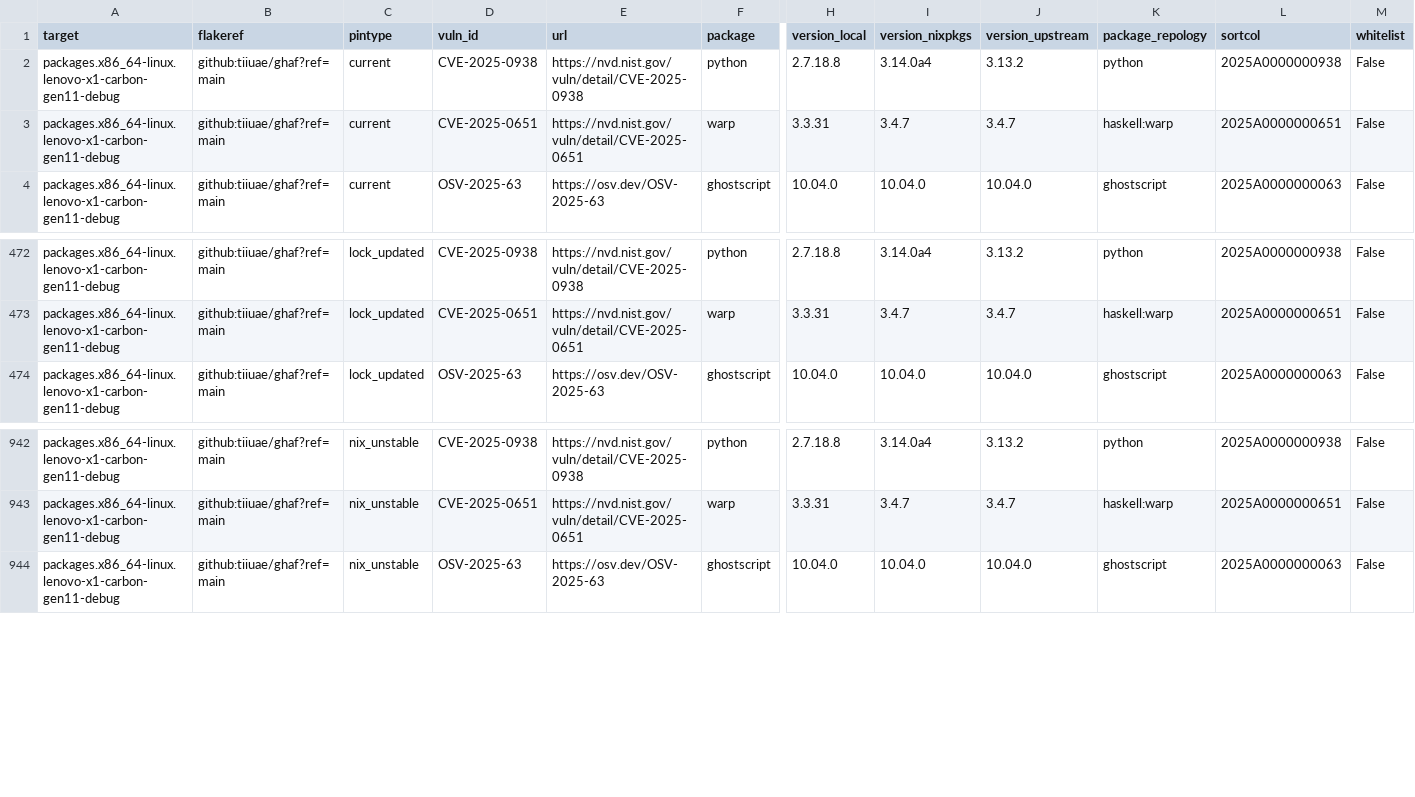
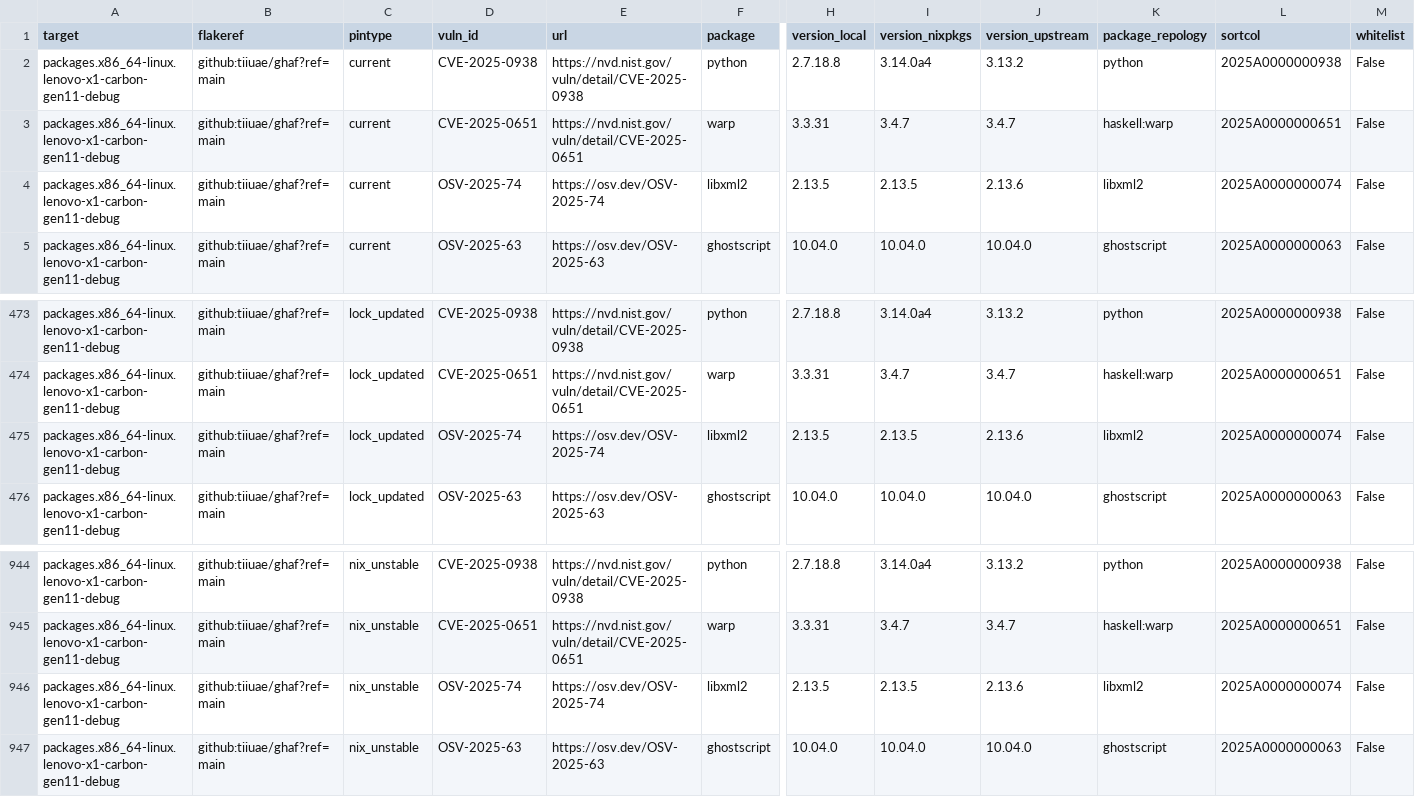
Before and after one commit to tiiuae/ghafscan, a CSV file: reports/main/data.csv, drawn as a sheet; only a part is shown, gaps mark what is left out; rows hold the shown columns only; the diff names each change by its address in the sheet, - before the commit and + after, or states it on an @@ line.

```diff
--- a/reports/main/data.csv
+++ b/reports/main/data.csv
+row 4: packages.x86_64-linux.lenovo-x1-carbon-gen11-debug | github:tiiuae/ghaf?ref=main | current | OSV-2025-74 | https://osv.dev/OSV-2025-74 | libxml2 | 2.13.5 | 2.13.5 | 2.13.6 | libxml2 | 2025A0000000074 | False
+row 475: packages.x86_64-linux.lenovo-x1-carbon-gen11-debug | github:tiiuae/ghaf?ref=main | lock_updated | OSV-2025-74 | https://osv.dev/OSV-2025-74 | libxml2 | 2.13.5 | 2.13.5 | 2.13.6 | libxml2 | 2025A0000000074 | False
+row 946: packages.x86_64-linux.lenovo-x1-carbon-gen11-debug | github:tiiuae/ghaf?ref=main | nix_unstable | OSV-2025-74 | https://osv.dev/OSV-2025-74 | libxml2 | 2.13.5 | 2.13.5 | 2.13.6 | libxml2 | 2025A0000000074 | False
```
Also changed, not shown: 1 other file.
